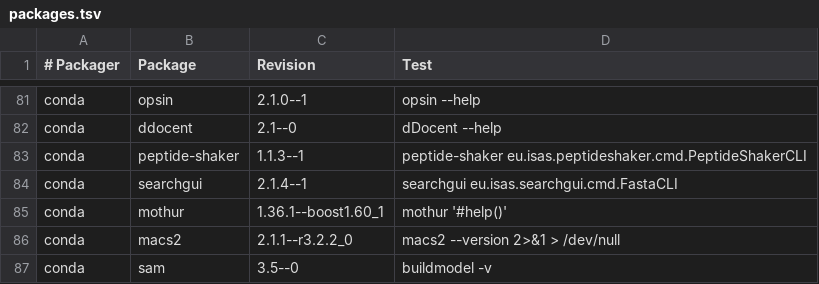
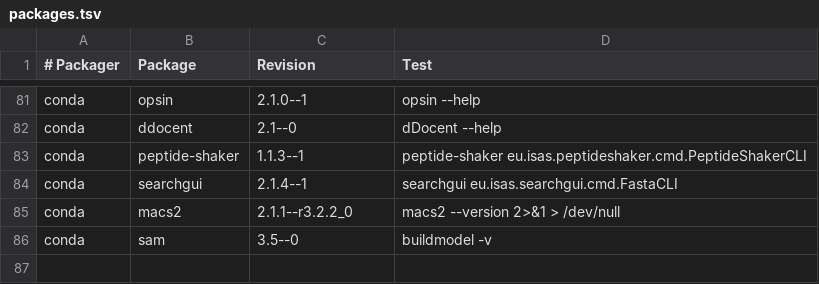
Before and after one commit to BioContainers/mulled, a TSV file: packages.tsv, drawn as a sheet; only a part is shown, gaps mark what is left out; the diff names each change by its address in the sheet, - before the commit and + after, or states it on an @@ line.

Commit message:
Remove mothur

```diff
--- a/packages.tsv
+++ b/packages.tsv
-row 85: conda | mothur | 1.36.1--boost1.60_1 | mothur '#help()'
```
